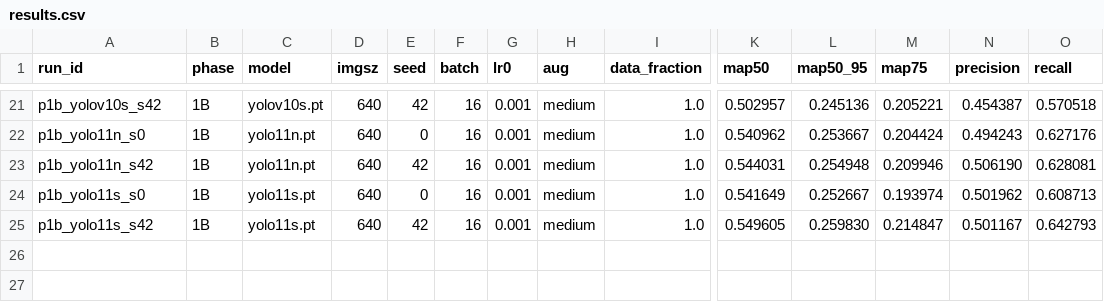
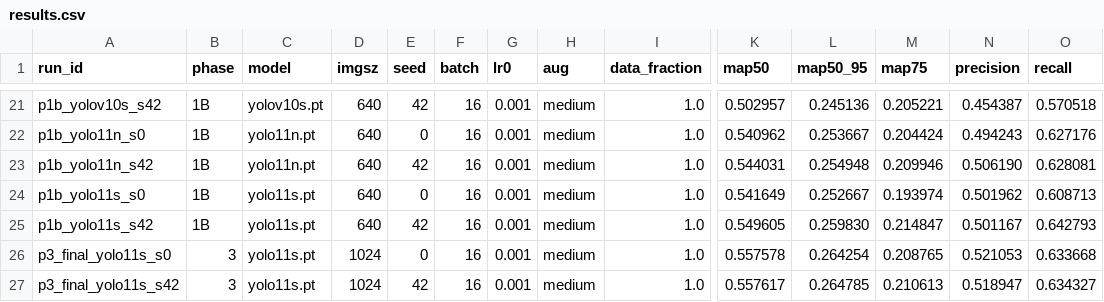
Before and after one commit to muhammad-zainal-muttaqin/autoresearch, a CSV file: e0_results/results.csv, drawn as a sheet; only a part is shown, gaps mark what is left out; rows hold the shown columns only; the diff names each change by its address in the sheet, - before the commit and + after, or states it on an @@ line.

Commit message:
chore: E0 results — Phase-3-partial — 2026-03-16 20:09

```diff
--- a/e0_results/results.csv
+++ b/e0_results/results.csv
+row 26: p3_final_yolo11s_s0 | 3 | yolo11s.pt | 1024 | 0 | 16 | 0.001 | medium | 1.0 | 0.557578 | 0.264254 | 0.208765 | 0.521053 | 0.633668
+row 27: p3_final_yolo11s_s42 | 3 | yolo11s.pt | 1024 | 42 | 16 | 0.001 | medium | 1.0 | 0.557617 | 0.264785 | 0.210613 | 0.518947 | 0.634327
```
Also changed, not shown: 59 other files.
